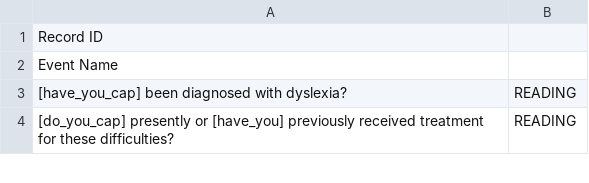
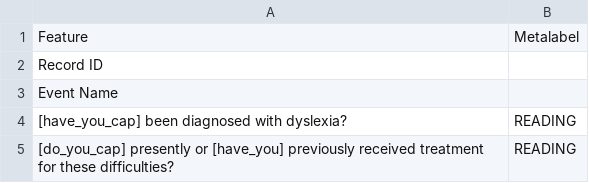
Before and after one commit to UWSEDS-aut17/uwseds-group-neurolit, a CSV file: Utils/surveydata_metalabels.csv, drawn as a sheet; only a part is shown; the diff names each change by its address in the sheet, - before the commit and + after, or states it on an @@ line.

Commit message:
Minor adjustment to the headers of the metalabel files

```diff
--- a/Utils/surveydata_metalabels.csv
+++ b/Utils/surveydata_metalabels.csv
+row 1: Feature | Metalabel
```
Also changed, not shown: Utils/readingdata_metalabels.csv.
